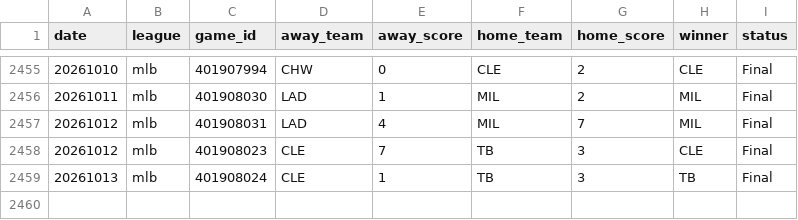
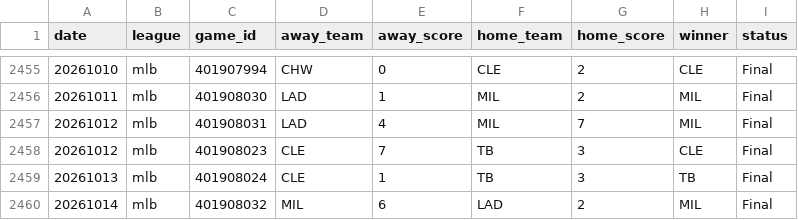
Before and after one commit to AlexJF12/sports-win-index, a CSV file: data/mlb/2026/mlb_scores_2026.csv, drawn as a sheet; only a part is shown, gaps mark what is left out; the diff names each change by its address in the sheet, - before the commit and + after, or states it on an @@ line.

```diff
--- a/data/mlb/2026/mlb_scores_2026.csv
+++ b/data/mlb/2026/mlb_scores_2026.csv
+row 2460: 20261014 | mlb | 401908032 | MIL | 6 | LAD | 2 | MIL | Final
```
Also changed, not shown: data/nhl/2026/nhl_scores_2026.csv, 11 other files.
